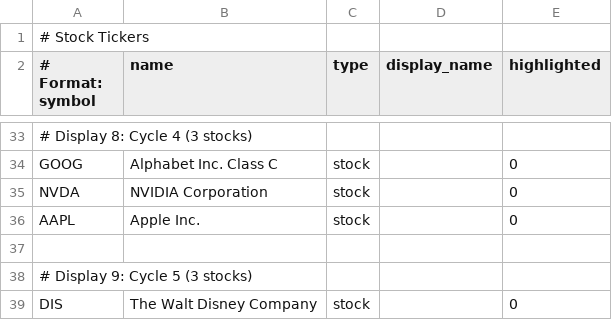
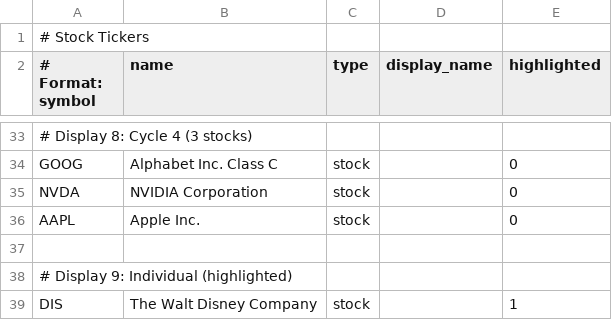
Before and after one commit to dcelayeta/pantallita-events, a CSV file: stocks.csv, drawn as a sheet; only a part is shown, gaps mark what is left out.

Commit message:
Update stocks.csv

```diff
--- a/stocks.csv
+++ b/stocks.csv
@@ -37,3 +37,3 @@ AAPL,Apple Inc.,stock,,0
 
-# Display 9: Cycle 5 (3 stocks)
-DIS,The Walt Disney Company,stock,,0
+# Display 9: Individual (highlighted)
+DIS,The Walt Disney Company,stock,,1
```
